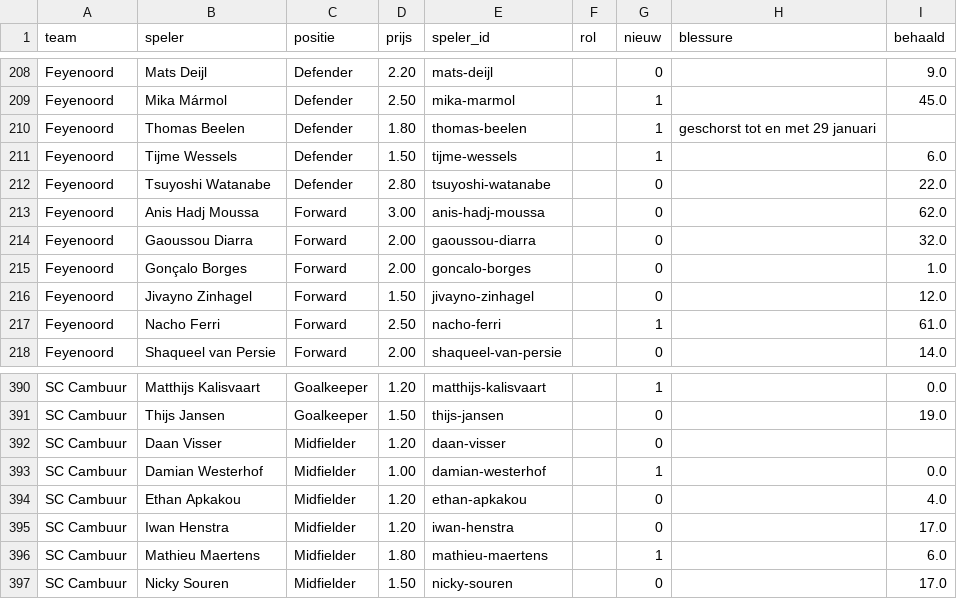
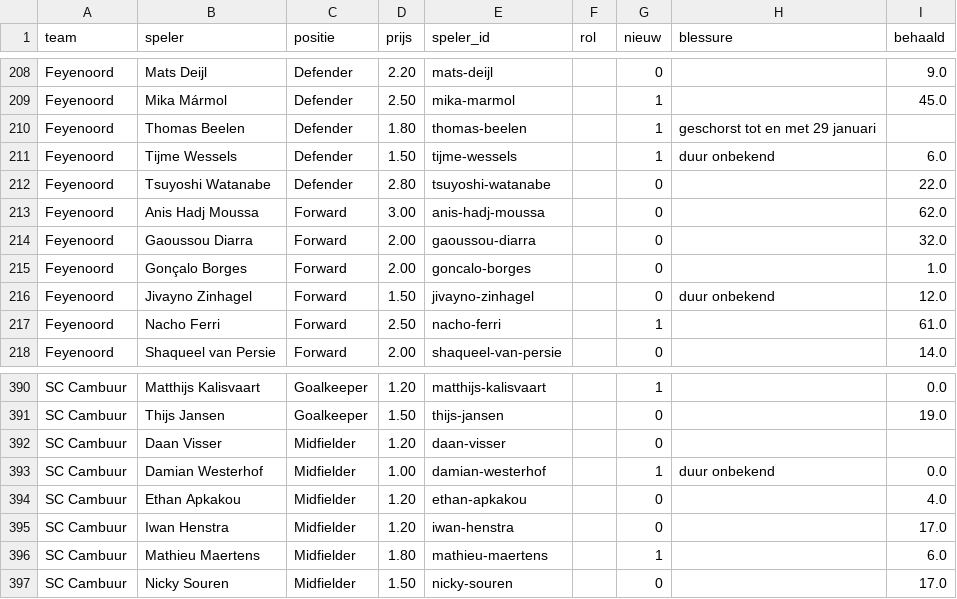
Before and after one commit to tajschneider/eredivisie-data-cvhj2027, a CSV file: prijzen.csv, drawn as a sheet; only a part is shown, gaps mark what is left out.

```diff
--- a/prijzen.csv
+++ b/prijzen.csv
@@ -210,3 +210,3 @@ Feyenoord,Mika Mármol,Defender,2.50,mika-marmol,,1,,45.0
 Feyenoord,Thomas Beelen,Defender,1.80,thomas-beelen,,1,geschorst tot en met 29 januari,
-Feyenoord,Tijme Wessels,Defender,1.50,tijme-wessels,,1,,6.0
+Feyenoord,Tijme Wessels,Defender,1.50,tijme-wessels,,1,duur onbekend,6.0
 Feyenoord,Tsuyoshi Watanabe,Defender,2.80,tsuyoshi-watanabe,,0,,22.0
@@ -215,3 +215,3 @@ Feyenoord,Gaoussou Diarra,Forward,2.00,gaoussou-diarra,,0,,32.0
 Feyenoord,Gonçalo Borges,Forward,2.00,goncalo-borges,,0,,1.0
-Feyenoord,Jivayno Zinhagel,Forward,1.50,jivayno-zinhagel,,0,,12.0
+Feyenoord,Jivayno Zinhagel,Forward,1.50,jivayno-zinhagel,,0,duur onbekend,12.0
 Feyenoord,Nacho Ferri,Forward,2.50,nacho-ferri,,1,,61.0
@@ -392,3 +392,3 @@ SC Cambuur,Thijs Jansen,Goalkeeper,1.50,thijs-jansen,,0,,19.0
 SC Cambuur,Daan Visser,Midfielder,1.20,daan-visser,,0,,
-SC Cambuur,Damian Westerhof,Midfielder,1.00,damian-westerhof,,1,,0.0
+SC Cambuur,Damian Westerhof,Midfielder,1.00,damian-westerhof,,1,duur onbekend,0.0
 SC Cambuur,Ethan Apkakou,Midfielder,1.20,ethan-apkakou,,0,,4.0
```
Also changed, not shown: programma.csv, spelerstats.csv, 2 other files.
